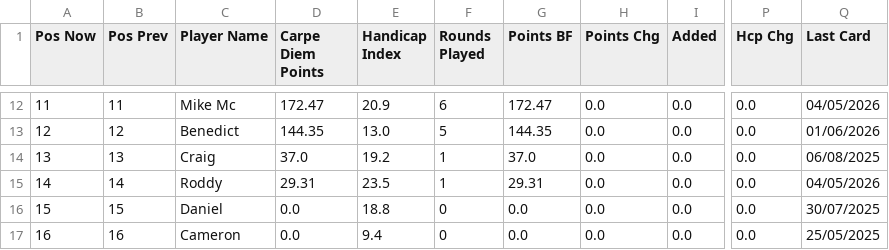
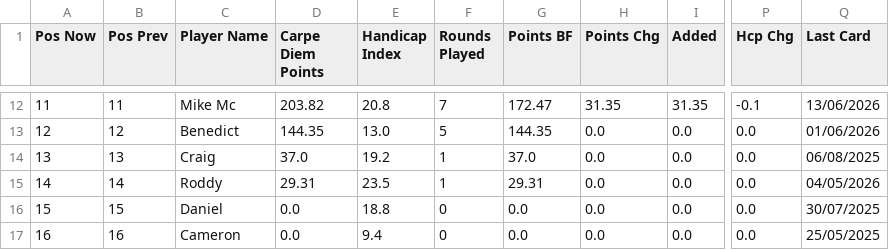
Before and after one commit to PeterM480/carpe-diem-leaderboard, a CSV file: leaderboard_data.csv, drawn as a sheet; only a part is shown, gaps mark what is left out; the diff covers the shown part only; the diff names each change by its address in the sheet, - before the commit and + after, or states it on an @@ line.

```diff
--- a/leaderboard_data.csv
+++ b/leaderboard_data.csv
-D12 (Carpe Diem Points): 172.47
+D12 (Carpe Diem Points): 203.82
-E12 (Handicap Index): 20.9
+E12 (Handicap Index): 20.8
-F12 (Rounds Played): 6
+F12 (Rounds Played): 7
-H12 (Points Chg): 0.0
+H12 (Points Chg): 31.35
-I12 (Added): 0.0
+I12 (Added): 31.35
-P12 (Hcp Chg): 0.0
+P12 (Hcp Chg): -0.1
-Q12 (Last Card): 04/05/2026
+Q12 (Last Card): 13/06/2026
```
Also changed, not shown: 31 edited cells elsewhere in this file.
